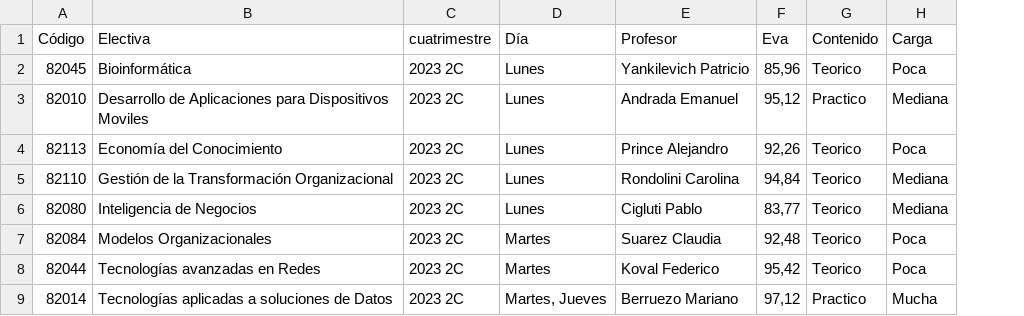
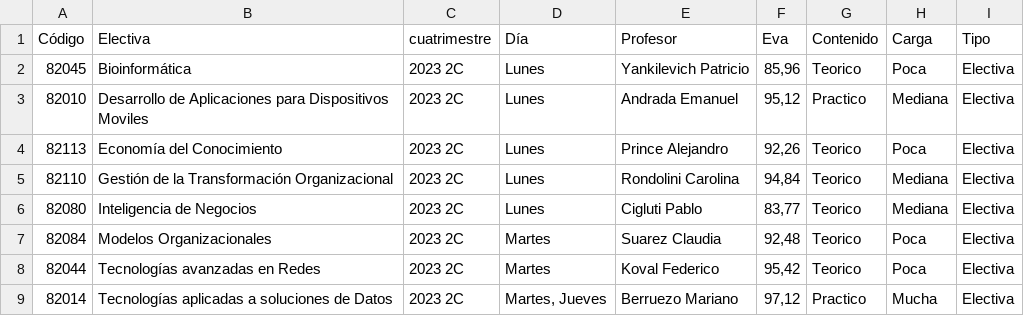
Before and after one commit to peyk0v/IA---Genetic-Algorithm, a CSV file: DatosTP.csv, drawn as a sheet; only a part is shown; the diff names each change by its address in the sheet, - before the commit and + after, or states it on an @@ line.

Commit message:
datos y punto de entrada

```diff
--- a/DatosTP.csv
+++ b/DatosTP.csv
+column I (Tipo), rows 2-9: all Electiva
```
Also changed, not shown: 2 other files.
